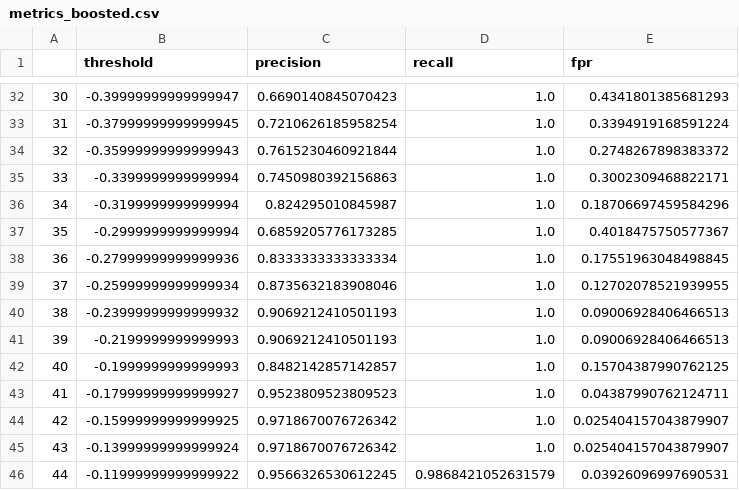
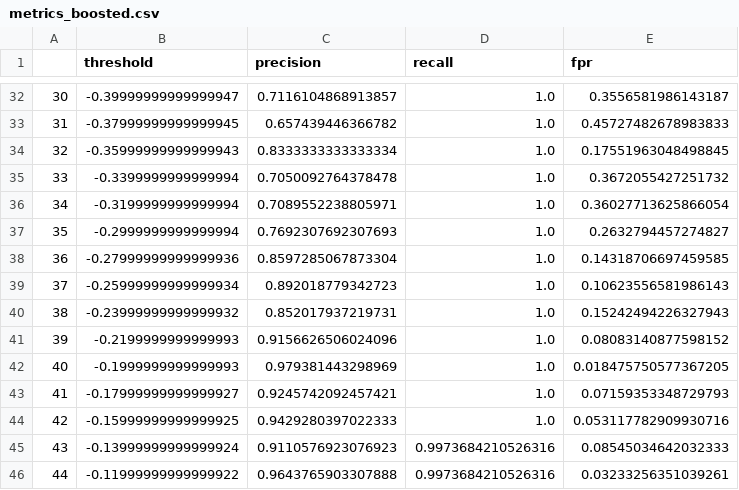
Before and after one commit to jdoran6251/Poison-Mushroom-Classifier, a CSV file: metrics_boosted.csv, drawn as a sheet; only a part is shown, gaps mark what is left out; the diff covers the shown part only.

```diff
--- a/metrics_boosted.csv
+++ b/metrics_boosted.csv
@@ -32,15 +32,15 @@
-30,-0.39999999999999947,0.6690140845070423,1.0,0.4341801385681293
-31,-0.37999999999999945,0.7210626185958254,1.0,0.3394919168591224
-32,-0.35999999999999943,0.7615230460921844,1.0,0.2748267898383372
-33,-0.3399999999999994,0.7450980392156863,1.0,0.3002309468822171
-34,-0.3199999999999994,0.824295010845987,1.0,0.18706697459584296
-35,-0.2999999999999994,0.6859205776173285,1.0,0.4018475750577367
-36,-0.27999999999999936,0.8333333333333334,1.0,0.17551963048498845
-37,-0.25999999999999934,0.8735632183908046,1.0,0.12702078521939955
-38,-0.23999999999999932,0.9069212410501193,1.0,0.09006928406466513
-39,-0.2199999999999993,0.9069212410501193,1.0,0.09006928406466513
-40,-0.1999999999999993,0.8482142857142857,1.0,0.15704387990762125
-41,-0.17999999999999927,0.9523809523809523,1.0,0.04387990762124711
-42,-0.15999999999999925,0.9718670076726342,1.0,0.025404157043879907
-43,-0.13999999999999924,0.9718670076726342,1.0,0.025404157043879907
-44,-0.11999999999999922,0.9566326530612245,0.9868421052631579,0.03926096997690531
+30,-0.39999999999999947,0.7116104868913857,1.0,0.3556581986143187
+31,-0.37999999999999945,0.657439446366782,1.0,0.45727482678983833
+32,-0.35999999999999943,0.8333333333333334,1.0,0.17551963048498845
+33,-0.3399999999999994,0.7050092764378478,1.0,0.3672055427251732
+34,-0.3199999999999994,0.7089552238805971,1.0,0.36027713625866054
+35,-0.2999999999999994,0.7692307692307693,1.0,0.2632794457274827
+36,-0.27999999999999936,0.8597285067873304,1.0,0.14318706697459585
+37,-0.25999999999999934,0.892018779342723,1.0,0.10623556581986143
+38,-0.23999999999999932,0.852017937219731,1.0,0.15242494226327943
+39,-0.2199999999999993,0.9156626506024096,1.0,0.08083140877598152
+40,-0.1999999999999993,0.979381443298969,1.0,0.018475750577367205
+41,-0.17999999999999927,0.9245742092457421,1.0,0.07159353348729793
+42,-0.15999999999999925,0.9429280397022333,1.0,0.053117782909930716
+43,-0.13999999999999924,0.9110576923076923,0.9973684210526316,0.08545034642032333
+44,-0.11999999999999922,0.9643765903307888,0.9973684210526316,0.03233256351039261
```
Also changed, not shown: 89 edited cells elsewhere in this file, boosted_results.csv, metrics_nominal.csv, 2 other files.
